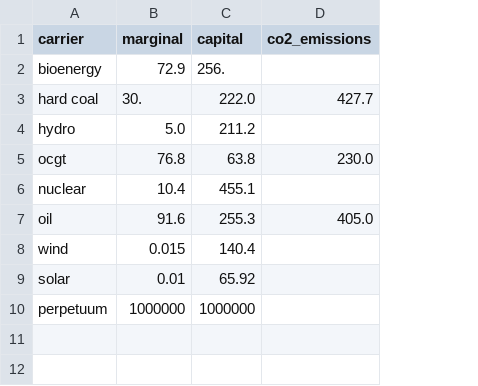
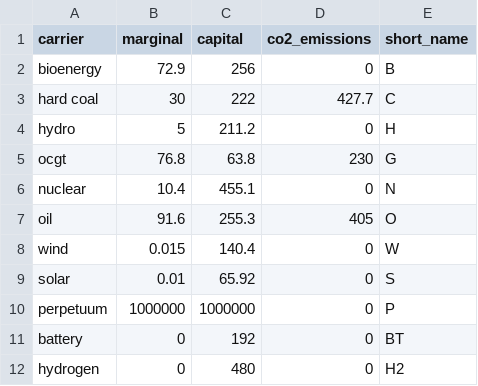
Before and after one commit to alexfias/ReVietSys, a CSV file: costs.csv, drawn as a sheet; the diff names each change by its address in the sheet, - before the commit and + after, or states it on an @@ line.

```diff
--- a/costs.csv
+++ b/costs.csv
+column E (short_name), rows 2-10: B | C | H | G | N | O | W | S | P
-C2 (capital): 256.
+C2 (capital): 256
-D2 (co2_emissions): (empty)
+D2 (co2_emissions): 0
-B3 (marginal): 30.
+B3 (marginal): 30
-C3 (capital): 222.0
+C3 (capital): 222
-B4 (marginal): 5.0
+B4 (marginal): 5
-D4 (co2_emissions): (empty)
+D4 (co2_emissions): 0
-D5 (co2_emissions): 230.0
+D5 (co2_emissions): 230
-D6 (co2_emissions): (empty)
+D6 (co2_emissions): 0
-D7 (co2_emissions): 405.0
+D7 (co2_emissions): 405
-D8:D10 (co2_emissions): (empty)
+D8:D10 (co2_emissions): 0
+row 11: battery | 0 | 192 | 0 | BT
+row 12: hydrogen | 0 | 480 | 0 | H2
```
Also changed, not shown: 5 other files.
